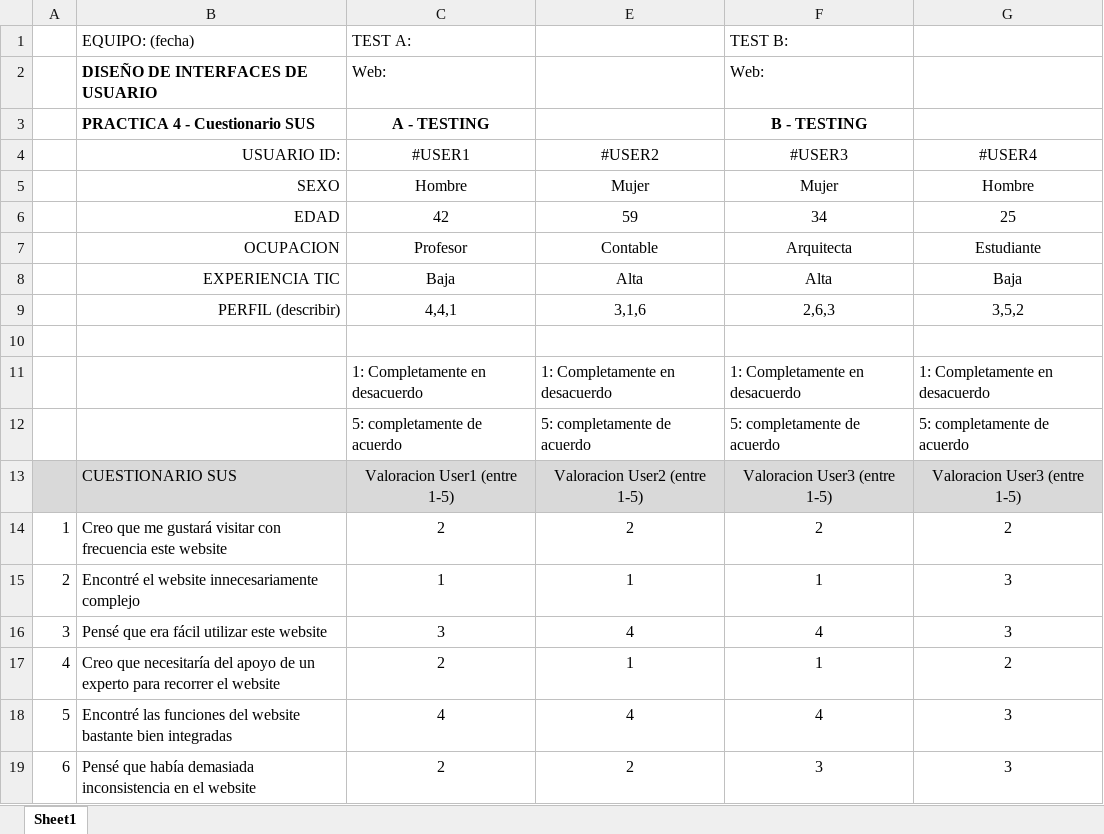
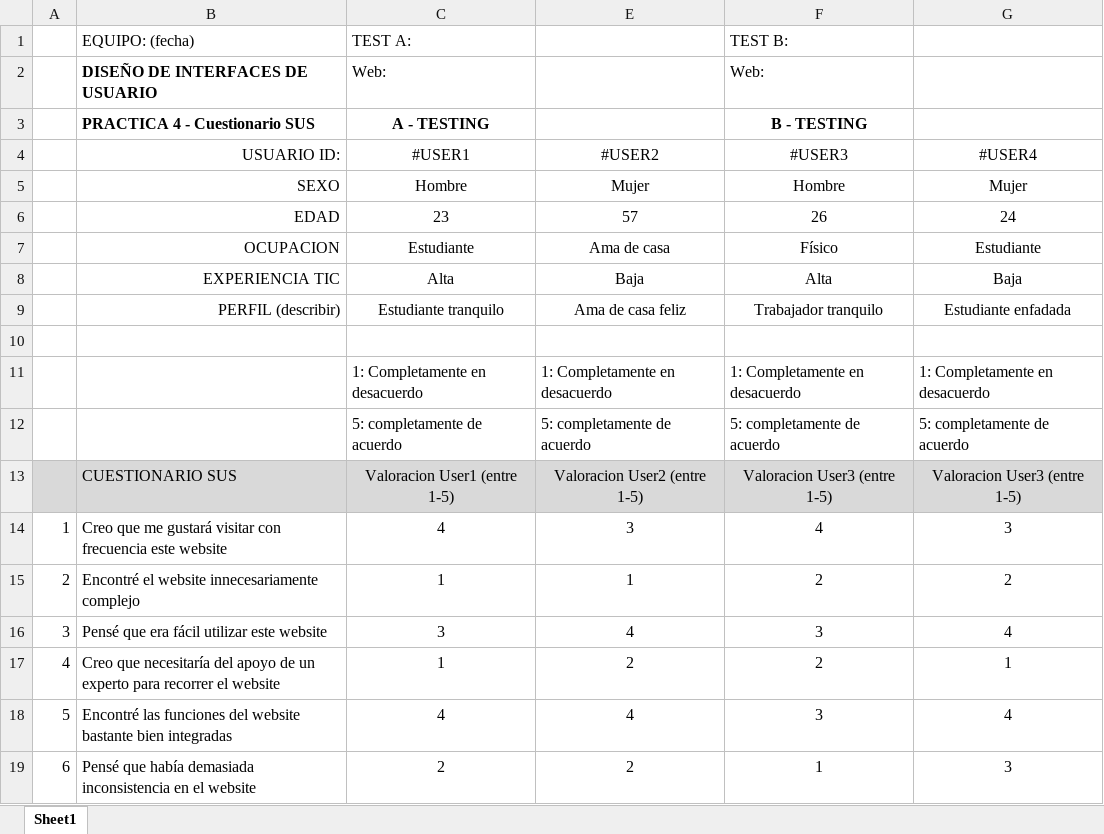
Before and after one commit to Mapachana/DIU21, an Excel workbook: P4/Cuestionario SUS DIU.xlsx, sheet Sheet1, drawn as a sheet; only a part is shown; values as stored, in another font and other column widths than the file's, no borders; conditional formats not drawn; the diff covers the shown part only; the diff names each change by its address in the sheet, - before the commit and + after, or states it on an @@ line.

```diff
--- a/P4/Cuestionario SUS DIU.xlsx (sheet Sheet1)
+++ b/P4/Cuestionario SUS DIU.xlsx (sheet Sheet1)
-F5 (#USER3): Mujer
+F5 (#USER3): Hombre
-G5 (#USER4): Hombre
+G5 (#USER4): Mujer
-C6 (#USER1): 42
+C6 (#USER1): 23
-E6 (#USER2): 59
+E6 (#USER2): 57
-F6 (#USER3): 34
+F6 (#USER3): 26
-G6 (#USER4): 25
+G6 (#USER4): 24
-C7 (#USER1): Profesor
+C7 (#USER1): Estudiante
-E7 (#USER2): Contable
+E7 (#USER2): Ama de casa
-F7 (#USER3): Arquitecta
+F7 (#USER3): Físico
-C8 (#USER1): Baja
+C8 (#USER1): Alta
-E8 (#USER2): Alta
+E8 (#USER2): Baja
-C9 (#USER1): 4,4,1
+C9 (#USER1): Estudiante tranquilo
-E9 (#USER2): 3,1,6
+E9 (#USER2): Ama de casa feliz
-F9 (#USER3): 2,6,3
+F9 (#USER3): Trabajador tranquilo
-G9 (#USER4): 3,5,2
+G9 (#USER4): Estudiante enfadada
-C14 (#USER1): 2
+C14 (#USER1): 4
-E14 (#USER2): 2
+E14 (#USER2): 3
-F14 (#USER3): 2
+F14 (#USER3): 4
-G14 (#USER4): 2
+G14 (#USER4): 3
-F15 (#USER3): 1
+F15 (#USER3): 2
-G15 (#USER4): 3
+G15 (#USER4): 2
-F16 (#USER3): 4
+F16 (#USER3): 3
-G16 (#USER4): 3
+G16 (#USER4): 4
-C17 (#USER1): 2
+C17 (#USER1): 1
-E17 (#USER2): 1
+E17 (#USER2): 2
-F17 (#USER3): 1
+F17 (#USER3): 2
-G17 (#USER4): 2
+G17 (#USER4): 1
-F18 (#USER3): 4
+F18 (#USER3): 3
-G18 (#USER4): 3
+G18 (#USER4): 4
-F19 (#USER3): 3
+F19 (#USER3): 1
```
Also changed, not shown: 14 edited cells elsewhere in this sheet, hidden cells, 4 other files.
